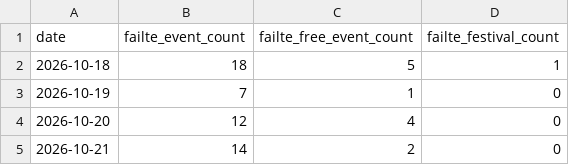
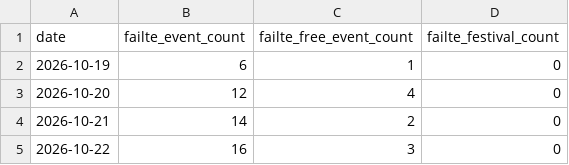
Before and after one commit to AdithKB/ODonoghuesSuffolk-Forecast, a CSV file: data/raw/failte_events.csv, drawn as a sheet; only a part is shown; the shorter side is filled out with more unchanged rows.

```diff
--- a/data/raw/failte_events.csv
+++ b/data/raw/failte_events.csv
@@ -1,4 +1,3 @@
 date,failte_event_count,failte_free_event_count,failte_festival_count
-2026-10-18,18,5,1
-2026-10-19,7,1,0
+2026-10-19,6,1,0
 2026-10-20,12,4,0
```
Also changed, not shown: data/raw/cruise_schedule.csv, data/raw/enrichment.csv, 4 other files.
